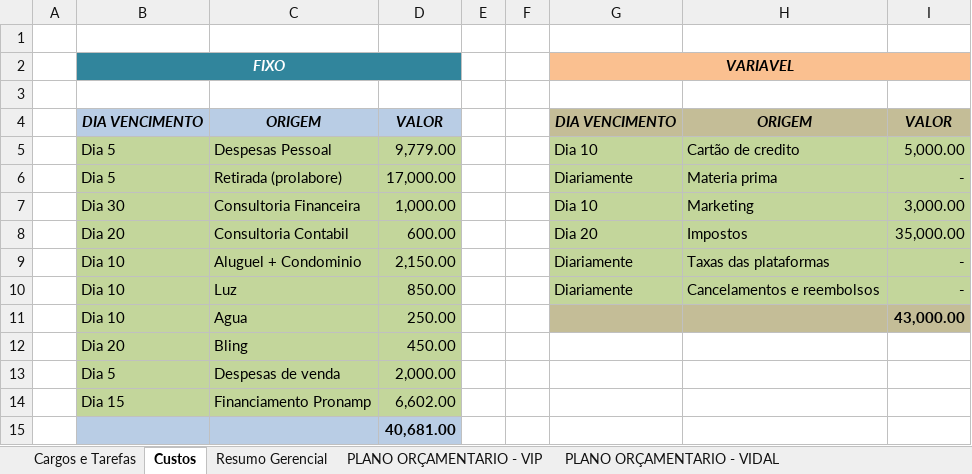
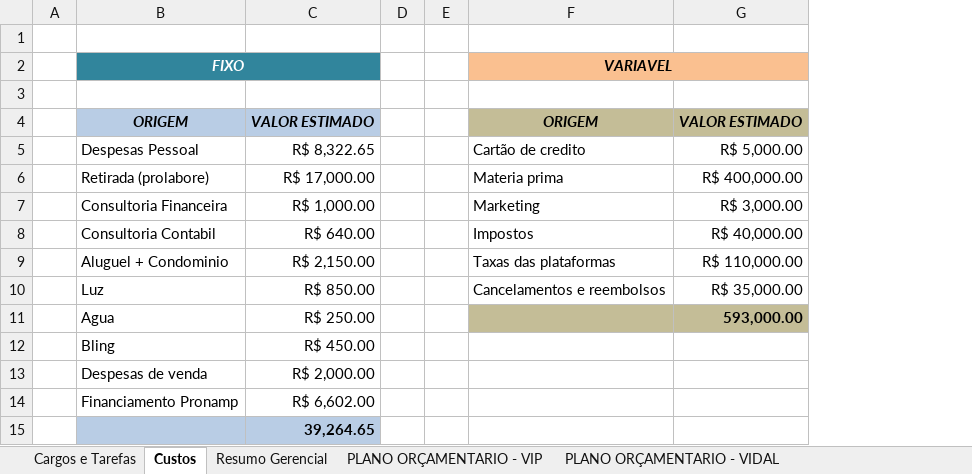
Before and after one commit to Grupovip2026/Gerencial-Grupo-VIp, an Excel workbook: Resultado_Gerencial_2026.xlsx, sheet Custos, drawn as a sheet; values as stored, in another font and other column widths than the file's, no borders; removed rows and columns are numbered as before the commit, all else as after; the diff names each change by its address in the sheet, - before the commit and + after, or states it on an @@ line.

Commit message:
data: atualiza planilha com custos corrigidos

```diff
--- a/Resultado_Gerencial_2026.xlsx (sheet Custos)
+++ b/Resultado_Gerencial_2026.xlsx (sheet Custos)
-column B, rows 2-14: FIXO |  | DIA VENCIMENTO | Dia 5 | Dia 5 | Dia 30 | Dia 20 | Dia 10 | Dia 10 | Dia 10 | Dia 20 | Dia 5 | Dia 15
-column D, rows 4-15: VALOR | 9,779.00 | 17,000.00 | 1,000.00 | 600.00 | 2,150.00 | 850.00 | 250.00 | 450.00 | 2,000.00 | 6,602.00 | 40,681.00
+column C, rows 4-15: VALOR ESTIMADO | R$ 8,322.65 | R$ 17,000.00 | R$ 1,000.00 | R$ 640.00 | R$ 2,150.00 | R$ 850.00 | R$ 250.00 | R$ 450.00 | R$ 2,000.00 | R$ 6,602.00 | 39,264.65
-column G, rows 2-10: VARIAVEL |  | DIA VENCIMENTO | Dia 10 | Diariamente | Dia 10 | Dia 20 | Diariamente | Diariamente
-column I, rows 4-11: VALOR | 5,000.00 | - | 3,000.00 | 35,000.00 | - | - | 43,000.00
+column G, rows 4-11: VALOR ESTIMADO | R$ 5,000.00 | R$ 400,000.00 | R$ 3,000.00 | R$ 40,000.00 | R$ 110,000.00 | R$ 35,000.00 | 593,000.00
-B2: (empty)
+B2: FIXO
+B2:C2 merged
-F2: (empty)
+F2: VARIAVEL
+F2:G2 merged
-B5:B14 fill: #C3D69B
+B5:B14 fill: none
-F5:F10 fill: #C3D69B
+F5:F10 fill: none
```
